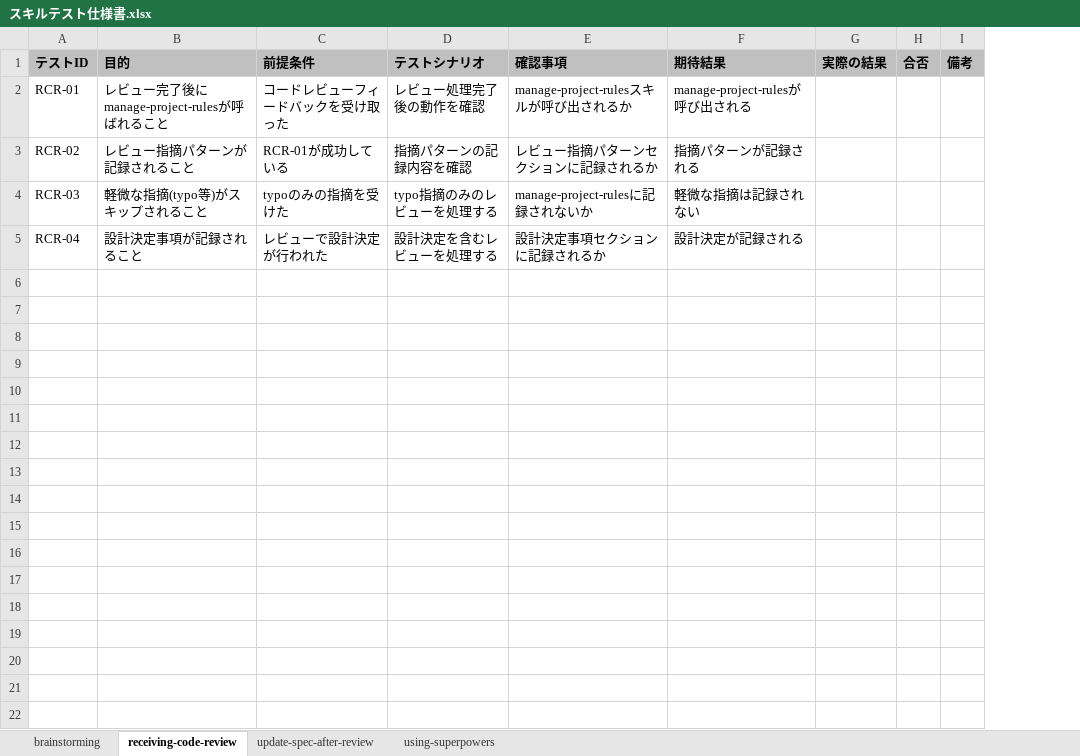
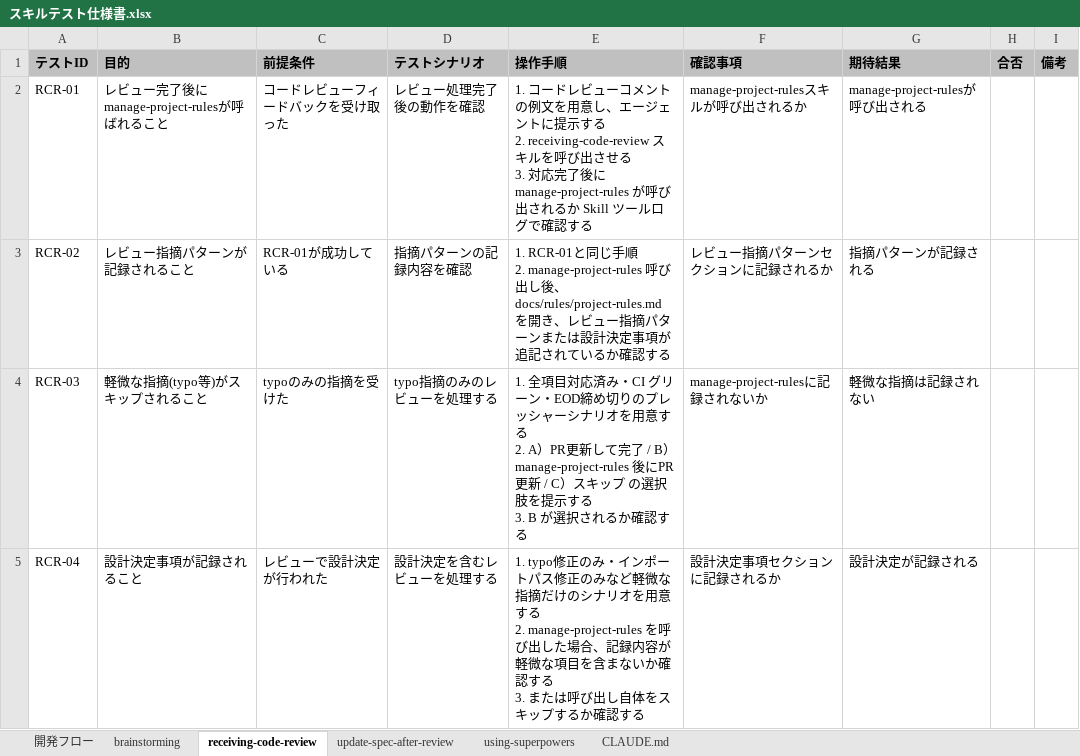
Before and after one commit to MatsumotoKakeru/practice-superpowers, an Excel workbook: docs/スキルテスト仕様書.xlsx, sheet receiving-code-review, drawn as a sheet; values as stored, in another font and other column widths than the file's, no borders; conditional formats not drawn; removed rows and columns are numbered as before the commit, all else as after; ↵ is a line break in a cell; the diff names each change by its address in the sheet, - before the commit and + after, or states it on an @@ line.

```diff
--- a/docs/スキルテスト仕様書.xlsx (sheet receiving-code-review)
+++ b/docs/スキルテスト仕様書.xlsx (sheet receiving-code-review)
+sheet tab: 開発フロー
+sheet tab: CLAUDE.md
+column E (操作手順), rows 2-5: 1. コードレビューコメントの例文を用意し、エージェントに提示する ↵ 2. receiving-code-review スキルを呼び出させる ↵ 3. 対応完了後に manage-project-rules が呼び出されるか Skill ツールログで確認する | 1. RCR-01と同じ手順 ↵ 2. manage-project-rules 呼び出し後、docs/rules/project-rules.md を開き、レビュー指摘パターンまたは設計決定事項が追記されているか確認する | 1. 全項目対応済み・CI グリーン・EOD締め切りのプレッシャーシナリオを用意する ↵ 2. A）PR更新して完了 / B）manage-project-rules 後にPR更新 / C）スキップ の選択肢を提示する ↵ 3. B が選択されるか確認する | 1. typo修正のみ・インポートパス修正のみなど軽微な指摘だけのシナリオを用意する ↵ 2. manage-project-rules を呼び出した場合、記録内容が軽微な項目を含まないか確認する ↵ 3. または呼び出し自体をスキップするか確認する
-column G (実際の結果), empty
```
Also changed, not shown: sheet using-superpowers, sheet brainstorming, sheet update-spec-after-review.
